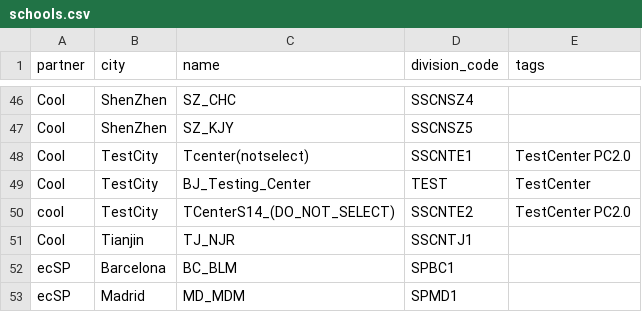
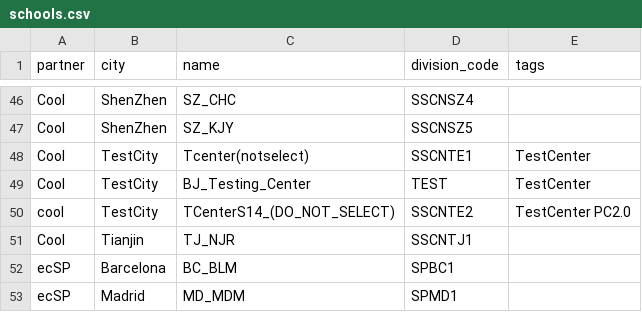
Before and after one commit to harrisson-li/smart_ec, a CSV file: python/ectools/ectools/data/schools.csv, drawn as a sheet; only a part is shown, gaps mark what is left out.

Commit message:
fix school.csv: v2 school changed minor change to account helper logging.

```diff
--- a/python/ectools/ectools/data/schools.csv
+++ b/python/ectools/ectools/data/schools.csv
@@ -47,3 +47,3 @@ Cool,ShenZhen,SZ_CHC,SSCNSZ4,
 Cool,ShenZhen,SZ_KJY,SSCNSZ5,
-Cool,TestCity,Tcenter(notselect),SSCNTE1,TestCenter PC2.0
+Cool,TestCity,Tcenter(notselect),SSCNTE1,TestCenter
 Cool,TestCity,BJ_Testing_Center,TEST,TestCenter
```
Also changed, not shown: 2 other files.
